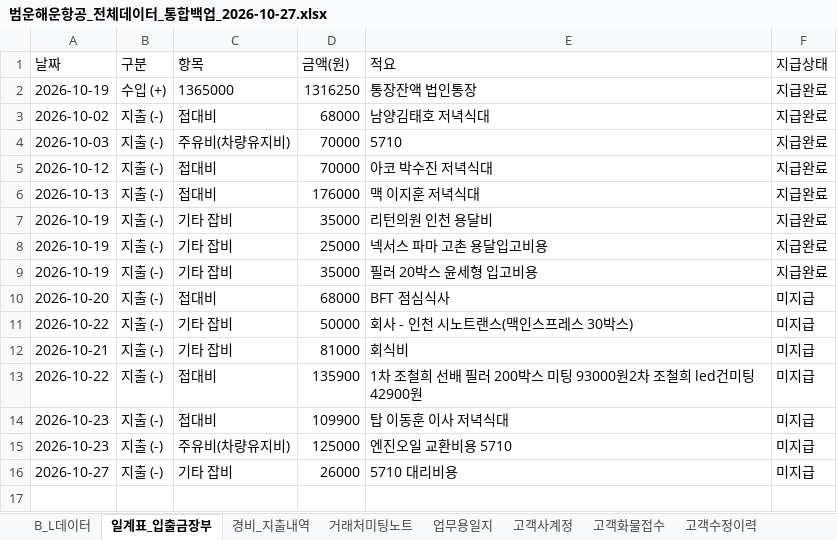
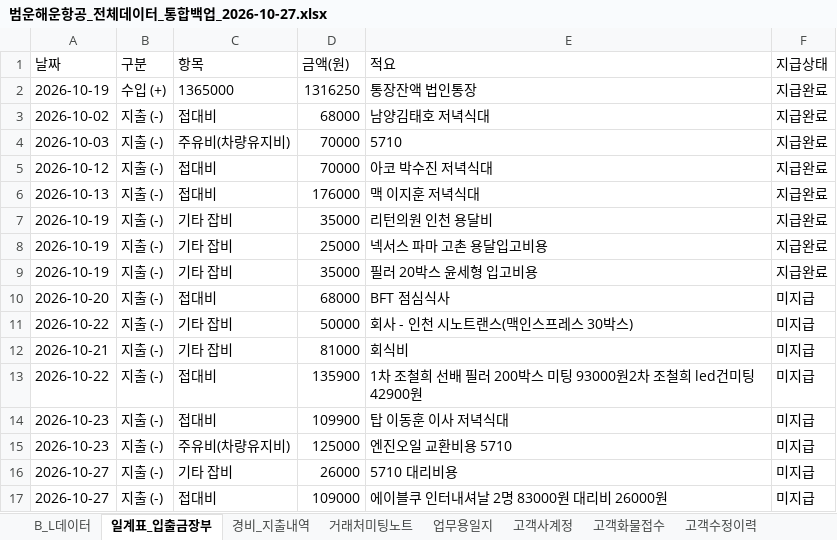
Before and after one commit to bumwoon/logics-app, an Excel workbook: 범운해운항공_전체데이터_통합백업_2026-10-27.xlsx, sheet 일계표_입출금장부, drawn as a sheet; values as stored, in another font and other column widths than the file's, no borders; the diff names each change by its address in the sheet, - before the commit and + after, or states it on an @@ line.

Commit message:
Add files via upload

```diff
--- a/범운해운항공_전체데이터_통합백업_2026-10-27.xlsx (sheet 일계표_입출금장부)
+++ b/범운해운항공_전체데이터_통합백업_2026-10-27.xlsx (sheet 일계표_입출금장부)
+row 17: 2026-10-27 | 지출 (-) | 접대비 | 109000 | 에이블쿠 인터내셔날 2명 83000원 대리비 26000원 | 미지급
```
Also changed, not shown: sheet 시스템설정.
